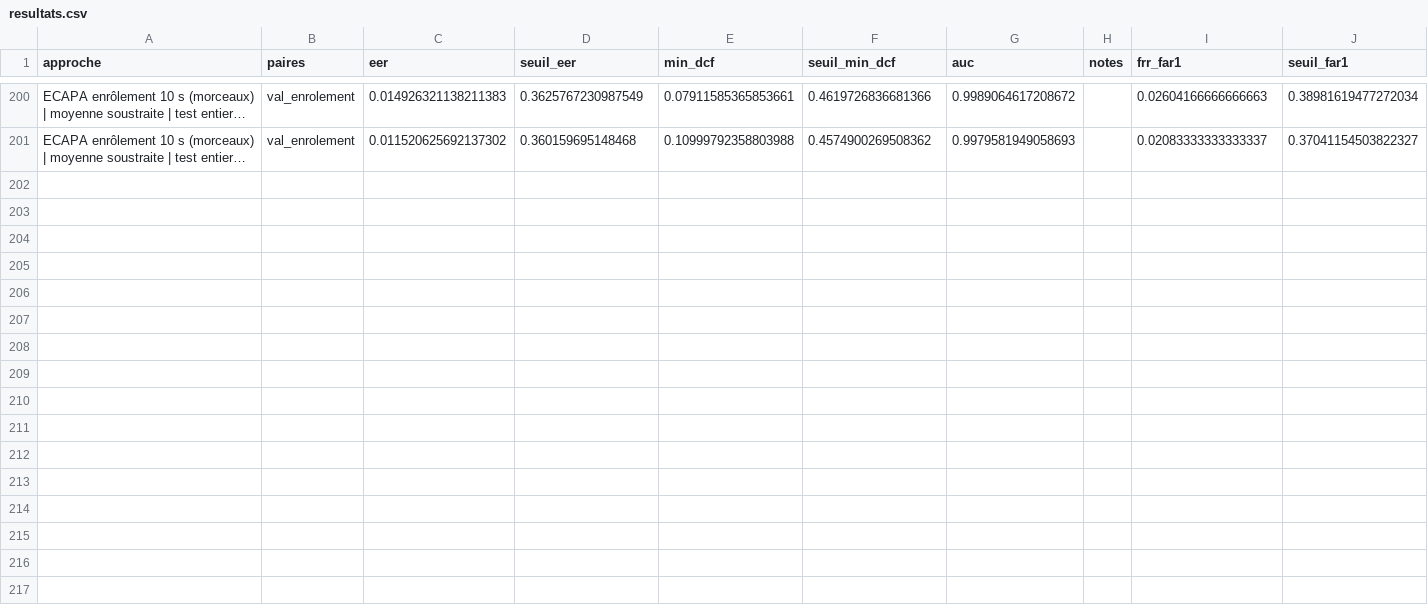
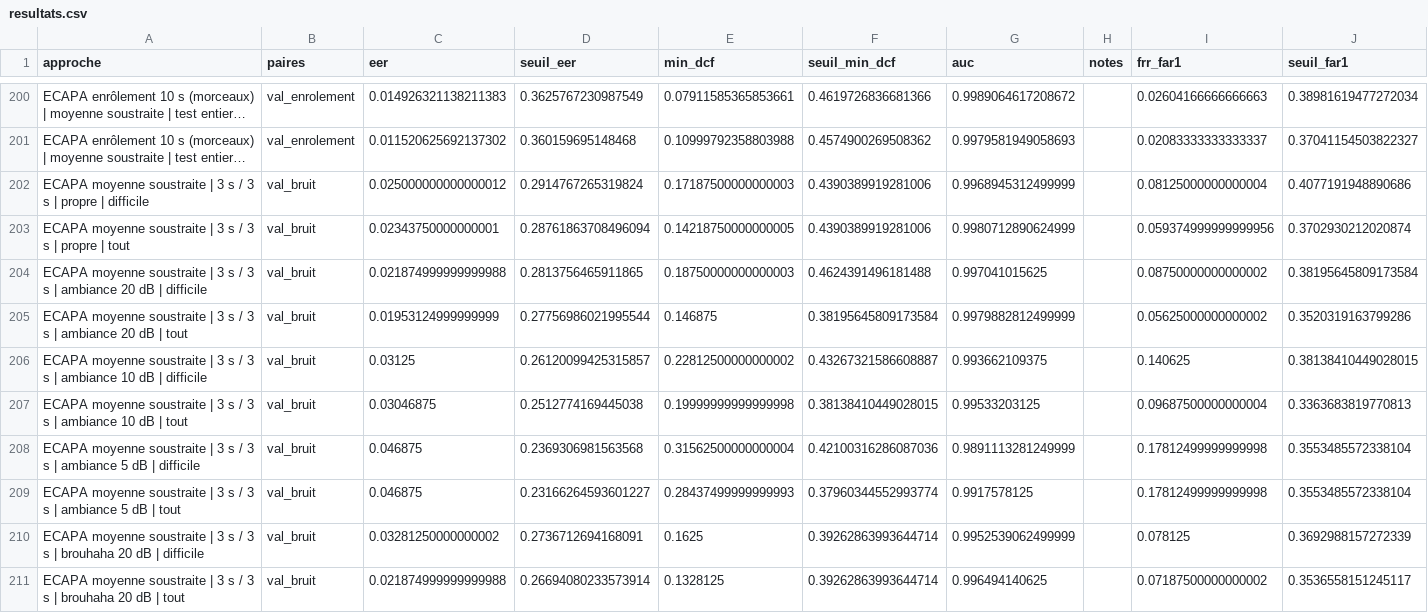
Before and after one commit to mateo-grp1/VoicePrint_Piscine, a CSV file: results/resultats.csv, drawn as a sheet; only a part is shown, gaps mark what is left out; long unchanged cells end in …; the diff covers the shown part only; the diff names each change by its address in the sheet, - before the commit and + after, or states it on an @@ line.

Commit message:
V) Test robustesse au bruit (--) ajout démo v1
Banc bruité (avec diff ambiance et brouhaha 20/10/5 dB), seuil FA1% sur la validation, démo Streamlit avec enrôlement 3/5/10s + comparaison et analyse de pourquoi et explication des soucis

```diff
--- a/results/resultats.csv
+++ b/results/resultats.csv
+row 202: ECAPA moyenne soustraite | 3 s / 3 s | propre | difficile | val_bruit | 0.025000000000000012 | 0.2914767265319824 | 0.17187500000000003 | 0.4390389919281006 | 0.9968945312499999 |  | 0.08125000000000004 | 0.4077191948890686
+row 203: ECAPA moyenne soustraite | 3 s / 3 s | propre | tout | val_bruit | 0.02343750000000001 | 0.28761863708496094 | 0.14218750000000005 | 0.4390389919281006 | 0.9980712890624999 |  | 0.059374999999999956 | 0.3702930212020874
+row 204: ECAPA moyenne soustraite | 3 s / 3 s | ambiance 20 dB | difficile | val_bruit | 0.021874999999999988 | 0.2813756465911865 | 0.18750000000000003 | 0.4624391496181488 | 0.997041015625 |  | 0.08750000000000002 | 0.38195645809173584
+row 205: ECAPA moyenne soustraite | 3 s / 3 s | ambiance 20 dB | tout | val_bruit | 0.01953124999999999 | 0.27756986021995544 | 0.146875 | 0.38195645809173584 | 0.9979882812499999 |  | 0.05625000000000002 | 0.3520319163799286
+row 206: ECAPA moyenne soustraite | 3 s / 3 s | ambiance 10 dB | difficile | val_bruit | 0.03125 | 0.26120099425315857 | 0.22812500000000002 | 0.43267321586608887 | 0.993662109375 |  | 0.140625 | 0.38138410449028015
+row 207: ECAPA moyenne soustraite | 3 s / 3 s | ambiance 10 dB | tout | val_bruit | 0.03046875 | 0.2512774169445038 | 0.19999999999999998 | 0.38138410449028015 | 0.99533203125 |  | 0.09687500000000004 | 0.3363683819770813
+row 208: ECAPA moyenne soustraite | 3 s / 3 s | ambiance 5 dB | difficile | val_bruit | 0.046875 | 0.2369306981563568 | 0.31562500000000004 | 0.42100316286087036 | 0.9891113281249999 |  | 0.17812499999999998 | 0.3553485572338104
+row 209: ECAPA moyenne soustraite | 3 s / 3 s | ambiance 5 dB | tout | val_bruit | 0.046875 | 0.23166264593601227 | 0.28437499999999993 | 0.37960344552993774 | 0.9917578125 |  | 0.17812499999999998 | 0.3553485572338104
+row 210: ECAPA moyenne soustraite | 3 s / 3 s | brouhaha 20 dB | difficile | val_bruit | 0.03281250000000002 | 0.2736712694168091 | 0.1625 | 0.39262863993644714 | 0.9952539062499999 |  | 0.078125 | 0.3692988157272339
+row 211: ECAPA moyenne soustraite | 3 s / 3 s | brouhaha 20 dB | tout | val_bruit | 0.021874999999999988 | 0.26694080233573914 | 0.1328125 | 0.39262863993644714 | 0.996494140625 |  | 0.07187500000000002 | 0.3536558151245117
```
Also changed, not shown: 10 added rows elsewhere in this file, 5 other files.
